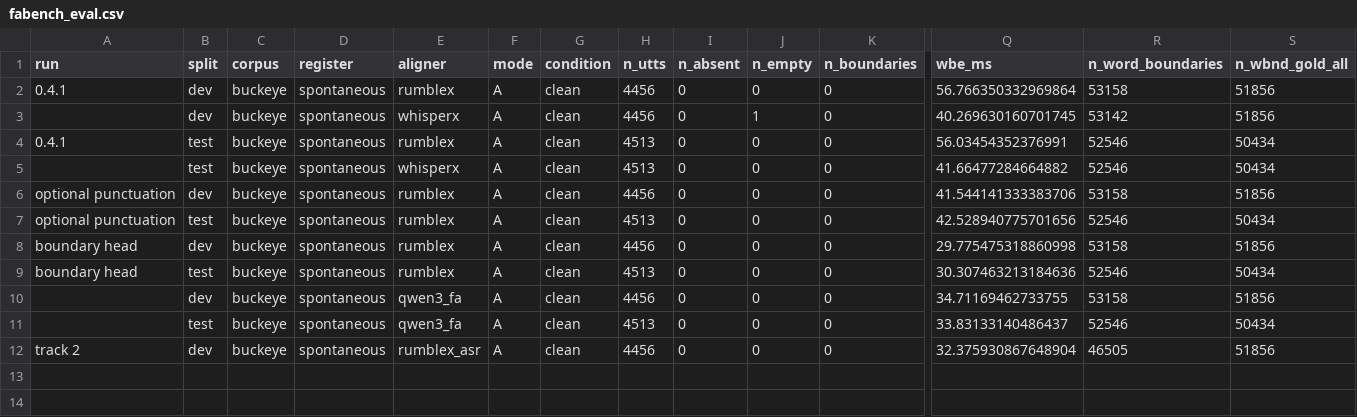
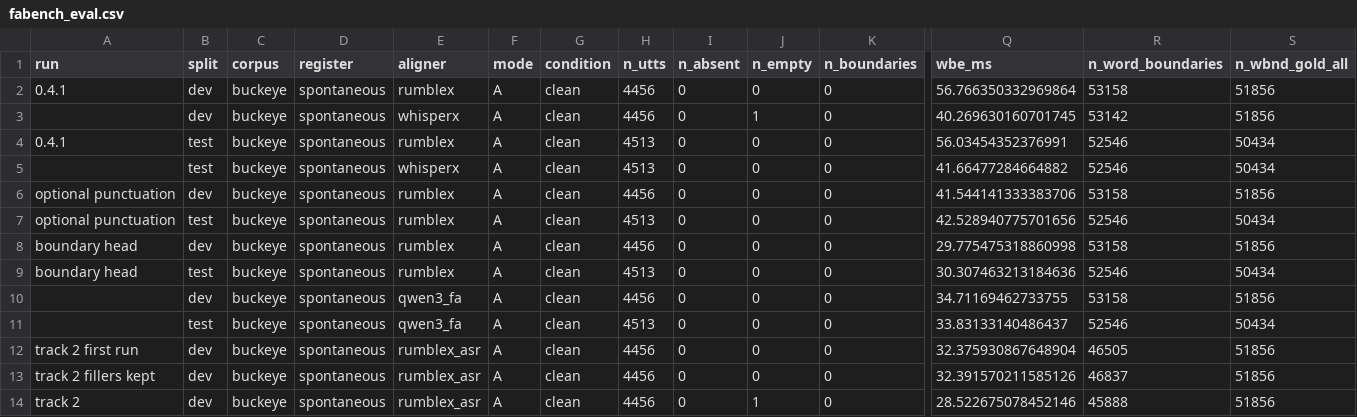
Before and after one commit to EdwardGlockner/rumblex, a CSV file: docs/fabench_eval.csv, drawn as a sheet; only a part is shown, gaps mark what is left out; rows hold the shown columns only; the diff names each change by its address in the sheet, - before the commit and + after, or states it on an @@ line.

Commit message:
Leave fillers out in track 2 and add the dev comparison

```diff
--- a/docs/fabench_eval.csv
+++ b/docs/fabench_eval.csv
-A12 (run): track 2
+A12 (run): track 2 first run
+row 13: track 2 fillers kept | dev | buckeye | spontaneous | rumblex_asr | A | clean | 4456 | 0 | 0 | 0 | 32.391570211585126 | 46837 | 51856
+row 14: track 2 | dev | buckeye | spontaneous | rumblex_asr | A | clean | 4456 | 0 | 1 | 0 | 28.522675078452146 | 45888 | 51856
```
Also changed, not shown: 3 other files.
